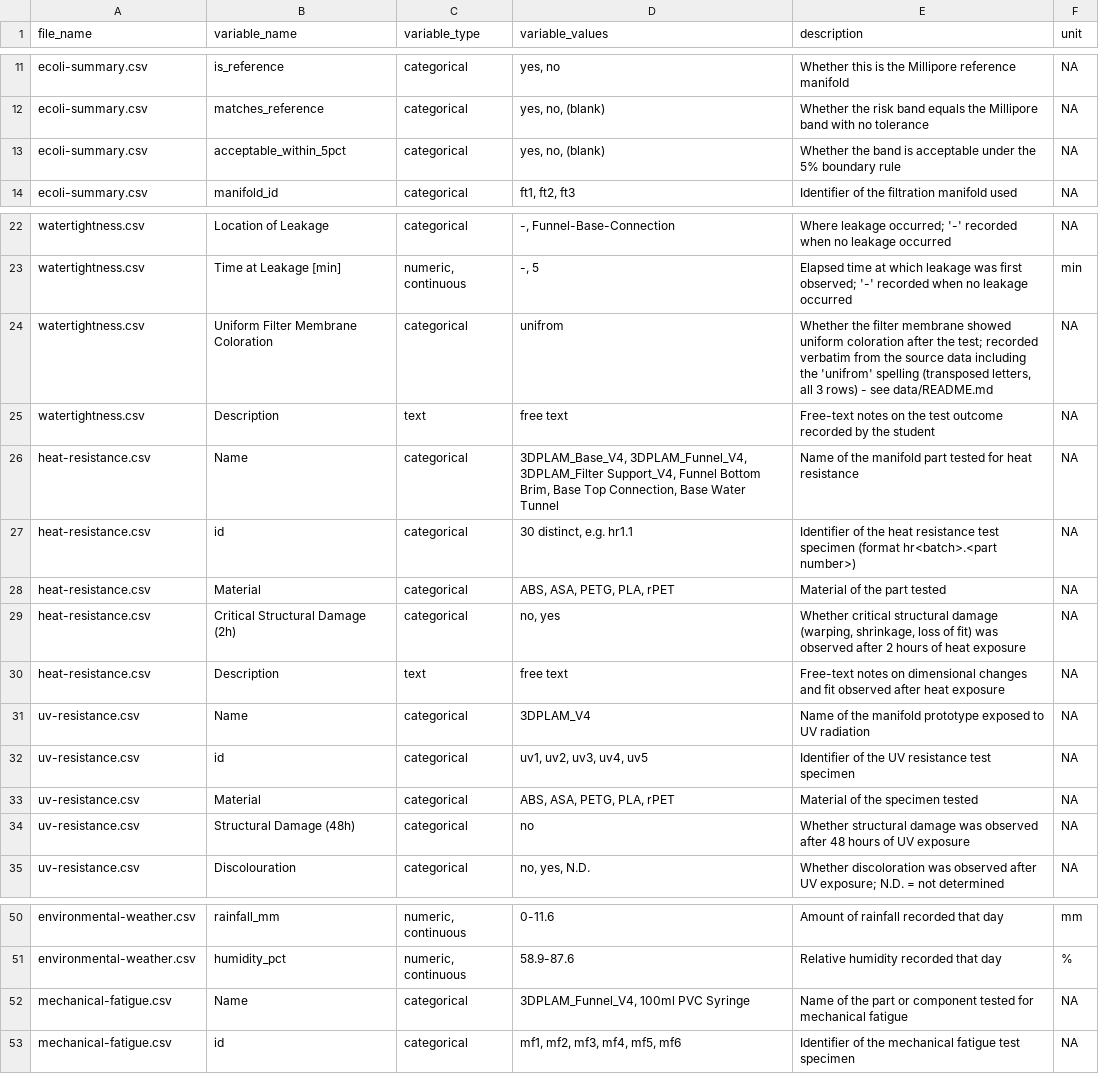
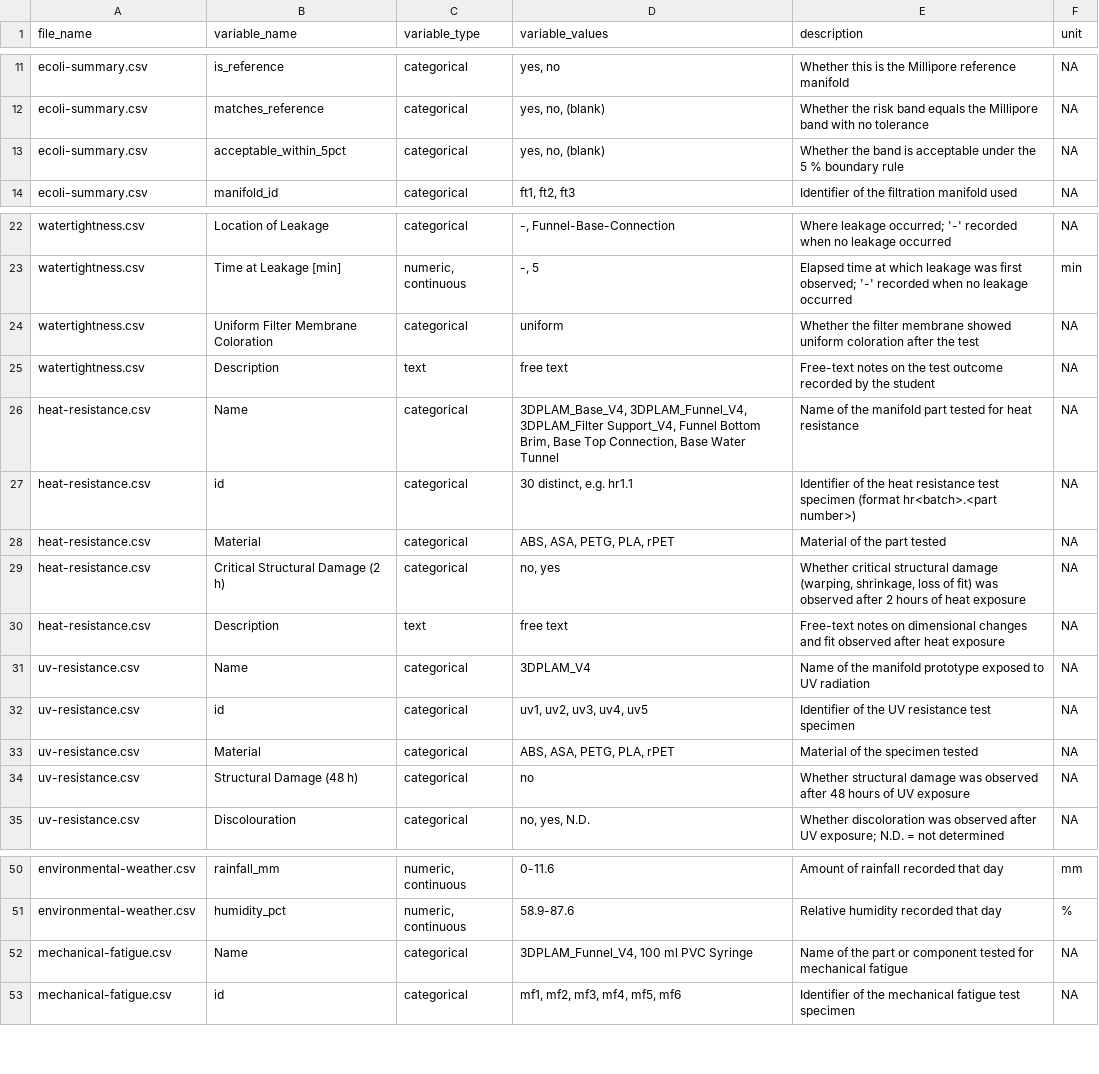
Before and after one commit to Global-Health-Engineering/3dplam, a CSV file: data/codebook.csv, drawn as a sheet; only a part is shown, gaps mark what is left out.

```diff
--- a/data/codebook.csv
+++ b/data/codebook.csv
@@ -12,3 +12,3 @@ ecoli-summary.csv,is_reference,categorical,"yes, no",Whether this is the Millipo
 ecoli-summary.csv,matches_reference,categorical,"yes, no, (blank)",Whether the risk band equals the Millipore band with no tolerance,NA
-ecoli-summary.csv,acceptable_within_5pct,categorical,"yes, no, (blank)",Whether the band is acceptable under the 5% boundary rule,NA
+ecoli-summary.csv,acceptable_within_5pct,categorical,"yes, no, (blank)",Whether the band is acceptable under the 5 % boundary rule,NA
 ecoli-summary.csv,manifold_id,categorical,"ft1, ft2, ft3",Identifier of the filtration manifold used,NA
@@ -23,3 +23,3 @@ watertightness.csv,Location of Leakage,categorical,"-, Funnel-Base-Connection",W
 watertightness.csv,Time at Leakage [min],"numeric, continuous","-, 5",Elapsed time at which leakage was first observed; '-' recorded when no leakage occurred,min
-watertightness.csv,Uniform Filter Membrane Coloration,categorical,unifrom,"Whether the filter membrane showed uniform coloration after the test; recorded verbatim from the source data including the 'unifrom' spelling (transposed letters, all 3 rows) - see data/README.md",NA
+watertightness.csv,Uniform Filter Membrane Coloration,categorical,uniform,Whether the filter membrane showed uniform coloration after the test,NA
 watertightness.csv,Description,text,free text,Free-text notes on the test outcome recorded by the student,NA
@@ -28,3 +28,3 @@ heat-resistance.csv,id,categorical,"30 distinct, e.g. hr1.1",Identifier of the h
 heat-resistance.csv,Material,categorical,"ABS, ASA, PETG, PLA, rPET",Material of the part tested,NA
-heat-resistance.csv,Critical Structural Damage (2h),categorical,"no, yes","Whether critical structural damage (warping, shrinkage, loss of fit) was observed after 2 hours of heat exposure",NA
+heat-resistance.csv,Critical Structural Damage (2 h),categorical,"no, yes","Whether critical structural damage (warping, shrinkage, loss of fit) was observed after 2 hours of heat exposure",NA
 heat-resistance.csv,Description,text,free text,Free-text notes on dimensional changes and fit observed after heat exposure,NA
@@ -33,3 +33,3 @@ uv-resistance.csv,id,categorical,"uv1, uv2, uv3, uv4, uv5",Identifier of the UV
 uv-resistance.csv,Material,categorical,"ABS, ASA, PETG, PLA, rPET",Material of the specimen tested,NA
-uv-resistance.csv,Structural Damage (48h),categorical,no,Whether structural damage was observed after 48 hours of UV exposure,NA
+uv-resistance.csv,Structural Damage (48 h),categorical,no,Whether structural damage was observed after 48 hours of UV exposure,NA
 uv-resistance.csv,Discolouration,categorical,"no, yes, N.D.",Whether discoloration was observed after UV exposure; N.D. = not determined,NA
@@ -51,3 +51,3 @@ environmental-weather.csv,rainfall_mm,"numeric, continuous",0-11.6,Amount of rai
 environmental-weather.csv,humidity_pct,"numeric, continuous",58.9-87.6,Relative humidity recorded that day,%
-mechanical-fatigue.csv,Name,categorical,"3DPLAM_Funnel_V4, 100ml PVC Syringe",Name of the part or component tested for mechanical fatigue,NA
+mechanical-fatigue.csv,Name,categorical,"3DPLAM_Funnel_V4, 100 ml PVC Syringe",Name of the part or component tested for mechanical fatigue,NA
 mechanical-fatigue.csv,id,categorical,"mf1, mf2, mf3, mf4, mf5, mf6",Identifier of the mechanical fatigue test specimen,NA
```
Also changed, not shown: data/heat-resistance.csv, data/mechanical-fatigue.csv, 45 other files.
